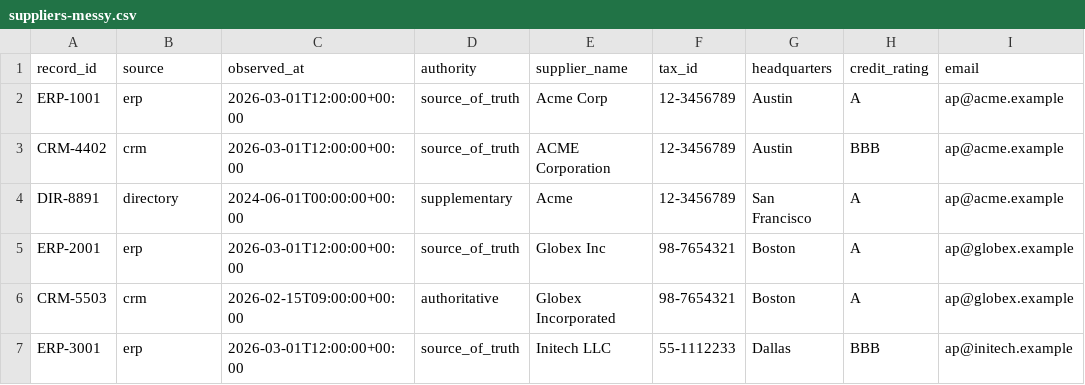
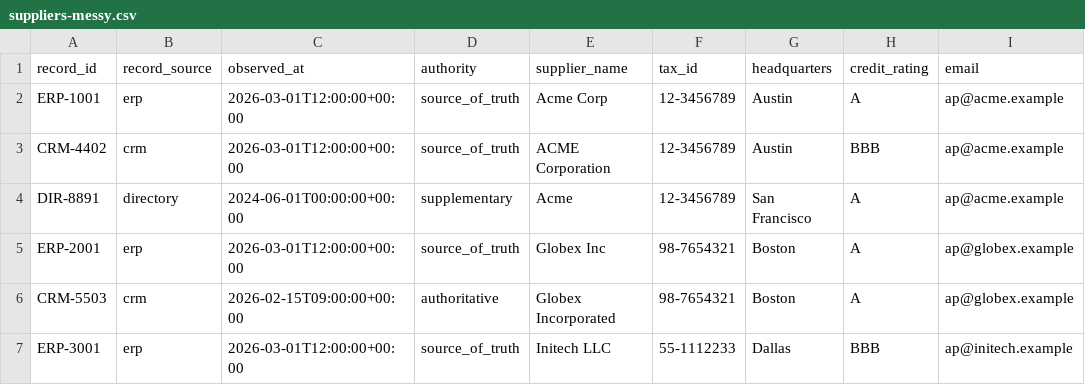
Before and after one commit to Onta-Labs/onta-oss, a CSV file: examples/suppliers-messy.csv, drawn as a sheet; only a part is shown; the diff names each change by its address in the sheet, - before the commit and + after, or states it on an @@ line.

Commit message:
fix: address stack review blockers
- pypi-publish commits root package.json so lockstep cannot drift again
- suppliers fixture column is record_source (ingest rewrites reserved source)
- explain also reads source_label if ingest coerced the reserved key

```diff
--- a/examples/suppliers-messy.csv
+++ b/examples/suppliers-messy.csv
-B1: source
+B1: record_source
```
Also changed, not shown: 3 other files.
